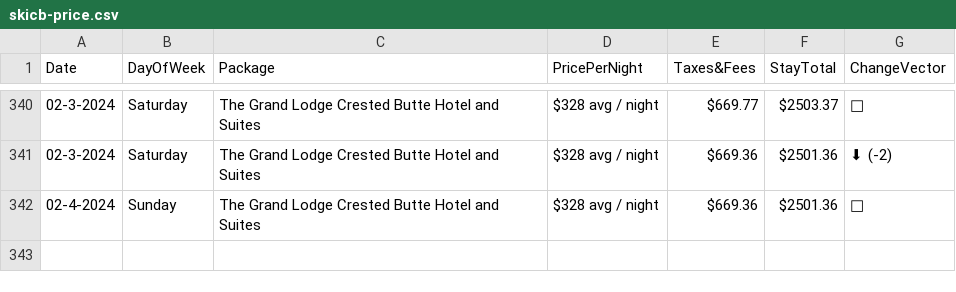
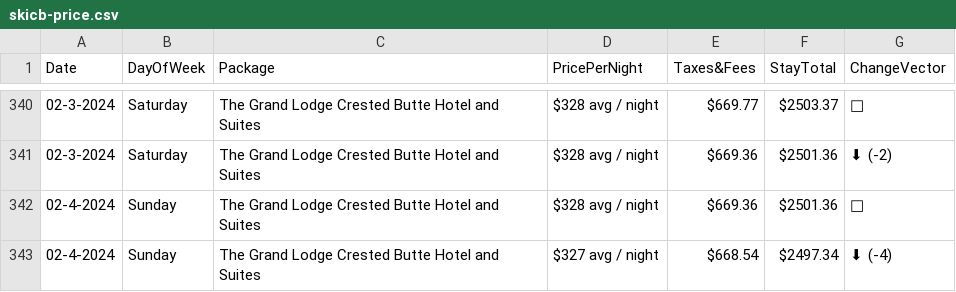
Before and after one commit to pelennio/skiCB_checker, a CSV file: curent_prices/skicb-price.csv, drawn as a sheet; only a part is shown, gaps mark what is left out; the diff names each change by its address in the sheet, - before the commit and + after, or states it on an @@ line.

```diff
--- a/curent_prices/skicb-price.csv
+++ b/curent_prices/skicb-price.csv
+row 343: 02-4-2024 | Sunday | The Grand Lodge Crested Butte Hotel and Suites | $327 avg / night | $668.54 | $2497.34 | ⬇ (-4)
```
Also changed, not shown: curent_prices/cbAirbNB.csv.
